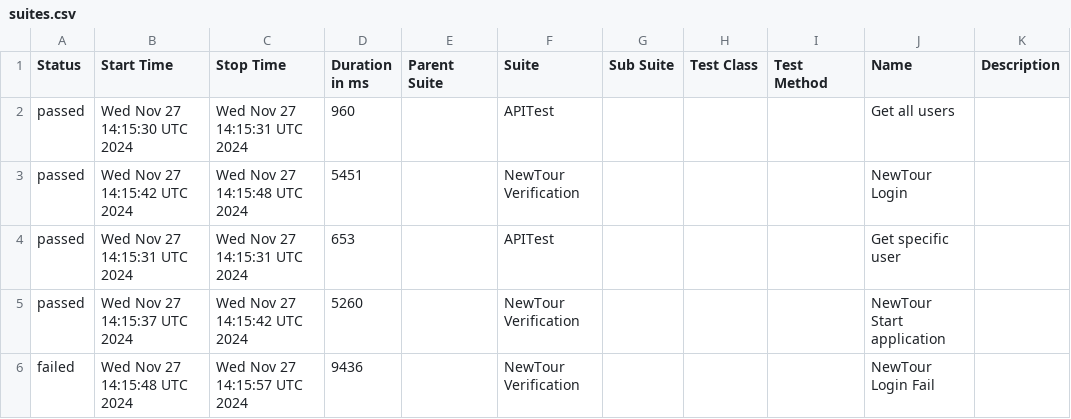
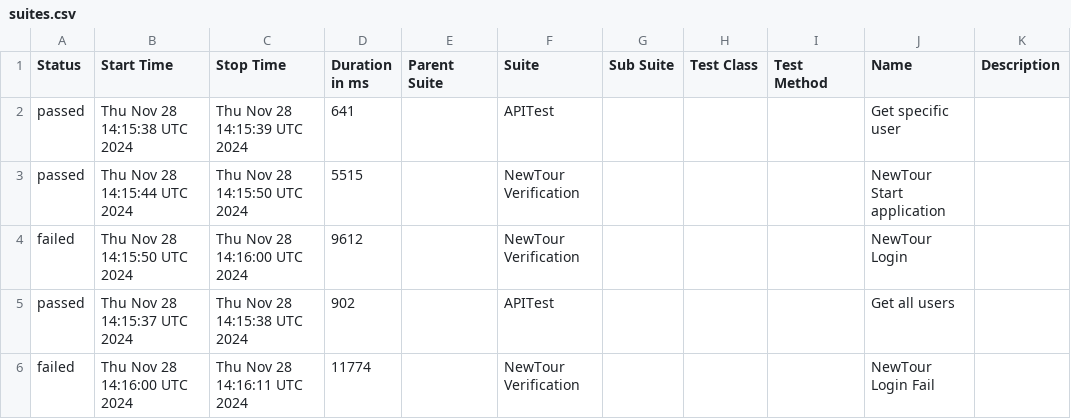
Before and after one commit to Pedrothh/automation-cypress-api-e2e-example, a CSV file: data/suites.csv, drawn as a sheet.

```diff
--- a/data/suites.csv
+++ b/data/suites.csv
@@ -1,6 +1,6 @@
 "Status","Start Time","Stop Time","Duration in ms","Parent Suite","Suite","Sub Suite","Test Class","Test Method","Name","Description"
-"passed","Wed Nov 27 14:15:30 UTC 2024","Wed Nov 27 14:15:31 UTC 2024","960","","APITest","","","","Get all users",""
-"passed","Wed Nov 27 14:15:42 UTC 2024","Wed Nov 27 14:15:48 UTC 2024","5451","","NewTour Verification","","","","NewTour Login",""
-"passed","Wed Nov 27 14:15:31 UTC 2024","Wed Nov 27 14:15:31 UTC 2024","653","","APITest","","","","Get specific user",""
-"passed","Wed Nov 27 14:15:37 UTC 2024","Wed Nov 27 14:15:42 UTC 2024","5260","","NewTour Verification","","","","NewTour Start application",""
-"failed","Wed Nov 27 14:15:48 UTC 2024","Wed Nov 27 14:15:57 UTC 2024","9436","","NewTour Verification","","","","NewTour Login Fail",""
+"passed","Thu Nov 28 14:15:38 UTC 2024","Thu Nov 28 14:15:39 UTC 2024","641","","APITest","","","","Get specific user",""
+"passed","Thu Nov 28 14:15:44 UTC 2024","Thu Nov 28 14:15:50 UTC 2024","5515","","NewTour Verification","","","","NewTour Start application",""
+"failed","Thu Nov 28 14:15:50 UTC 2024","Thu Nov 28 14:16:00 UTC 2024","9612","","NewTour Verification","","","","NewTour Login",""
+"passed","Thu Nov 28 14:15:37 UTC 2024","Thu Nov 28 14:15:38 UTC 2024","902","","APITest","","","","Get all users",""
+"failed","Thu Nov 28 14:16:00 UTC 2024","Thu Nov 28 14:16:11 UTC 2024","11774","","NewTour Verification","","","","NewTour Login Fail",""
```
Also changed, not shown: 44 other files.
